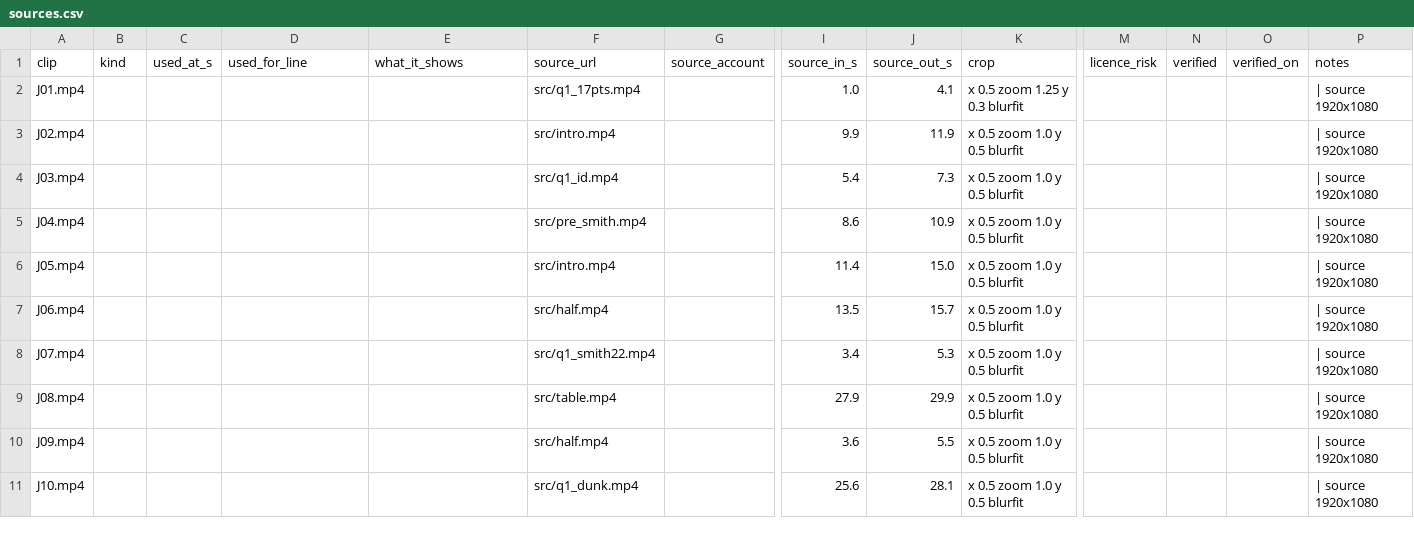
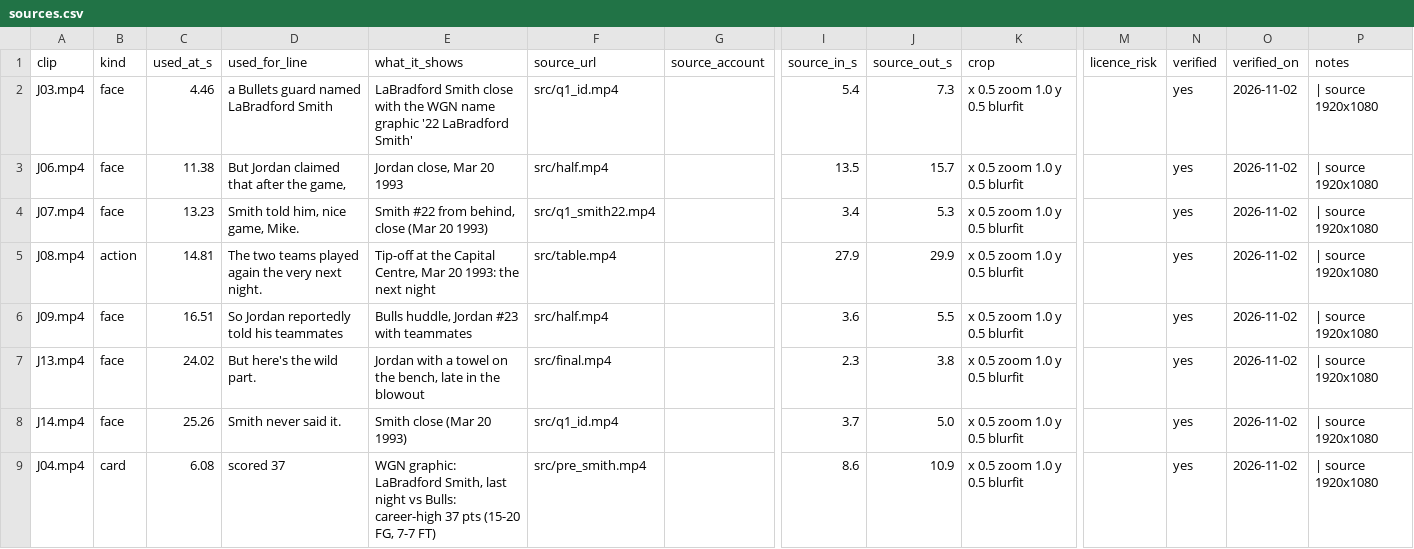
Before and after one commit to shsdhd99-netizen/metasports-shorts, a CSV file: Productions/MetaSports/2026-10-24 67 Jordan Made Up An Insult To Destroy Someone/sources.csv, drawn as a sheet; only a part is shown, gaps mark what is left out; removed rows and columns are numbered as before the commit, all else as after; rows hold the shown columns only; the diff covers the shown part only; the diff names each change by its address in the sheet, - before the commit and + after, or states it on an @@ line.

```diff
--- a/Productions/MetaSports/2026-10-24 67 Jordan Made Up An Insult To Destroy Someone/sources.csv
+++ b/Productions/MetaSports/2026-10-24 67 Jordan Made Up An Insult To Destroy Someone/sources.csv
-row 2: J01.mp4 |  |  |  |  | src/q1_17pts.mp4 |  | 1.0 | 4.1 | x 0.5 zoom 1.25 y 0.3 blurfit |  |  |  | | source 1920x1080
-row 3: J02.mp4 |  |  |  |  | src/intro.mp4 |  | 9.9 | 11.9 | x 0.5 zoom 1.0 y 0.5 blurfit |  |  |  | | source 1920x1080
-B2 (kind): (empty)
+B2 (kind): face
-C2 (used_at_s): (empty)
+C2 (used_at_s): 4.46
-D2 (used_for_line): (empty)
+D2 (used_for_line): a Bullets guard named LaBradford Smith
-E2 (what_it_shows): (empty)
+E2 (what_it_shows): LaBradford Smith close with the WGN name graphic '22 LaBradford Smith'
-N2 (verified): (empty)
+N2 (verified): yes
-O2 (verified_on): (empty)
+O2 (verified_on): 2026-11-02
-row 5: J04.mp4 |  |  |  |  | src/pre_smith.mp4 |  | 8.6 | 10.9 | x 0.5 zoom 1.0 y 0.5 blurfit |  |  |  | | source 1920x1080
-row 6: J05.mp4 |  |  |  |  | src/intro.mp4 |  | 11.4 | 15.0 | x 0.5 zoom 1.0 y 0.5 blurfit |  |  |  | | source 1920x1080
-B3:B4 (kind): (empty)
+B3:B4 (kind): face
-C3 (used_at_s): (empty)
+C3 (used_at_s): 11.38
-D3 (used_for_line): (empty)
+D3 (used_for_line): But Jordan claimed that after the game,
-E3 (what_it_shows): (empty)
+E3 (what_it_shows): Jordan close, Mar 20 1993
-N3:N6 (verified): (empty)
+N3:N6 (verified): yes
-O3:O6 (verified_on): (empty)
+O3:O6 (verified_on): 2026-11-02
-C4 (used_at_s): (empty)
+C4 (used_at_s): 13.23
-D4 (used_for_line): (empty)
+D4 (used_for_line): Smith told him, nice game, Mike.
-E4 (what_it_shows): (empty)
+E4 (what_it_shows): Smith #22 from behind, close (Mar 20 1993)
-B5 (kind): (empty)
+B5 (kind): action
-C5 (used_at_s): (empty)
+C5 (used_at_s): 14.81
-D5 (used_for_line): (empty)
+D5 (used_for_line): The two teams played again the very next night.
-E5 (what_it_shows): (empty)
+E5 (what_it_shows): Tip-off at the Capital Centre, Mar 20 1993: the next night
-B6 (kind): (empty)
+B6 (kind): face
-C6 (used_at_s): (empty)
+C6 (used_at_s): 16.51
-D6 (used_for_line): (empty)
+D6 (used_for_line): So Jordan reportedly told his teammates
-E6 (what_it_shows): (empty)
+E6 (what_it_shows): Bulls huddle, Jordan #23 with teammates
-row 11: J10.mp4 |  |  |  |  | src/q1_dunk.mp4 |  | 25.6 | 28.1 | x 0.5 zoom 1.0 y 0.5 blurfit |  |  |  | | source 1920x1080
+row 7: J13.mp4 | face | 24.02 | But here's the wild part. | Jordan with a towel on the bench, late in the blowout | src/final.mp4 |  | 2.3 | 3.8 | x 0.5 zoom 1.0 y 0.5 blurfit |  | yes | 2026-11-02 | | source 1920x1080
+row 8: J14.mp4 | face | 25.26 | Smith never said it. | Smith close (Mar 20 1993) | src/q1_id.mp4 |  | 3.7 | 5.0 | x 0.5 zoom 1.0 y 0.5 blurfit |  | yes | 2026-11-02 | | source 1920x1080
+row 9: J04.mp4 | card | 6.08 | scored 37 | WGN graphic: LaBradford Smith, last night vs Bulls: career-high 37 pts (15-20 FG, 7-7 FT) | src/pre_smith.mp4 |  | 8.6 | 10.9 | x 0.5 zoom 1.0 y 0.5 blurfit |  | yes | 2026-11-02 | | source 1920x1080
```
Also changed, not shown: 7 added rows and 13 edited cells elsewhere in this file, 12 other files.
